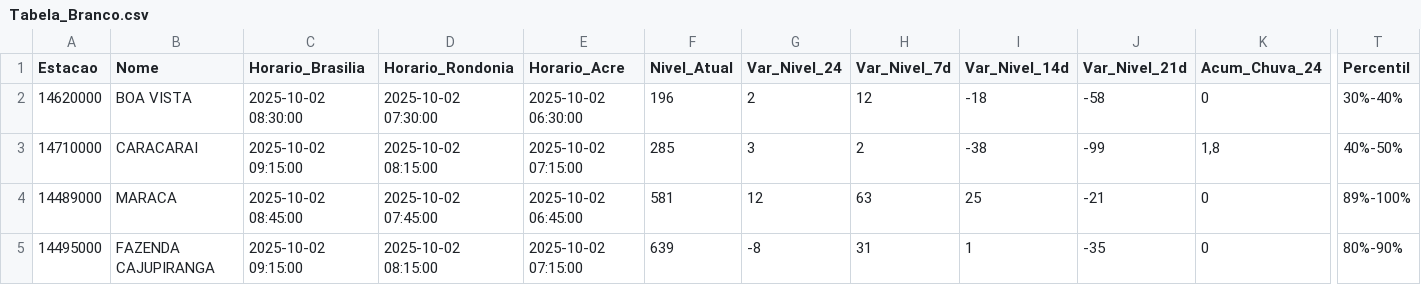
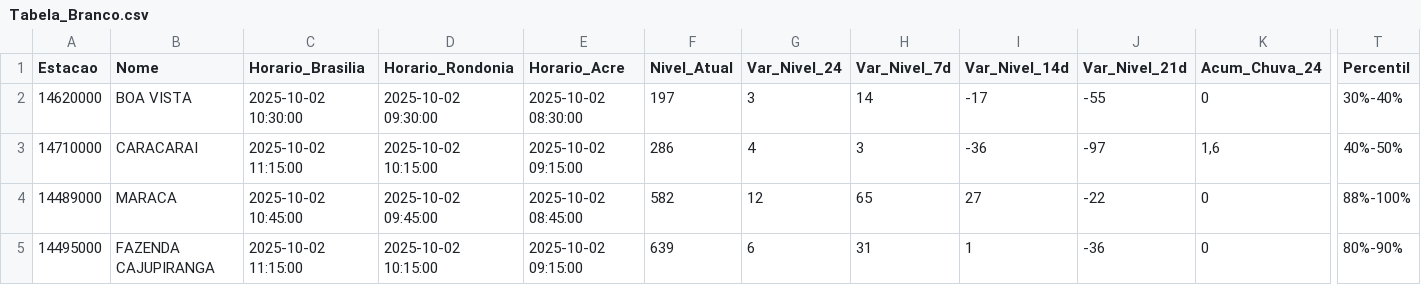
Before and after one commit to brunagamancio/sah, a CSV file: tabelas/Tabela_Branco.csv, drawn as a sheet; only a part is shown, gaps mark what is left out; the diff covers the shown part only; the diff names each change by its address in the sheet, - before the commit and + after, or states it on an @@ line.

```diff
--- a/tabelas/Tabela_Branco.csv
+++ b/tabelas/Tabela_Branco.csv
-C2 (Horario_Brasilia): 2025-10-02 08:30:00
+C2 (Horario_Brasilia): 2025-10-02 10:30:00
-D2 (Horario_Rondonia): 2025-10-02 07:30:00
+D2 (Horario_Rondonia): 2025-10-02 09:30:00
-E2 (Horario_Acre): 2025-10-02 06:30:00
+E2 (Horario_Acre): 2025-10-02 08:30:00
-F2 (Nivel_Atual): 196
+F2 (Nivel_Atual): 197
-G2 (Var_Nivel_24): 2
+G2 (Var_Nivel_24): 3
-H2 (Var_Nivel_7d): 12
+H2 (Var_Nivel_7d): 14
-I2 (Var_Nivel_14d): -18
+I2 (Var_Nivel_14d): -17
-J2 (Var_Nivel_21d): -58
+J2 (Var_Nivel_21d): -55
-C3 (Horario_Brasilia): 2025-10-02 09:15:00
+C3 (Horario_Brasilia): 2025-10-02 11:15:00
-D3 (Horario_Rondonia): 2025-10-02 08:15:00
+D3 (Horario_Rondonia): 2025-10-02 10:15:00
-E3 (Horario_Acre): 2025-10-02 07:15:00
+E3 (Horario_Acre): 2025-10-02 09:15:00
-F3 (Nivel_Atual): 285
+F3 (Nivel_Atual): 286
-G3 (Var_Nivel_24): 3
+G3 (Var_Nivel_24): 4
-H3 (Var_Nivel_7d): 2
+H3 (Var_Nivel_7d): 3
-I3 (Var_Nivel_14d): -38
+I3 (Var_Nivel_14d): -36
-J3 (Var_Nivel_21d): -99
+J3 (Var_Nivel_21d): -97
-K3 (Acum_Chuva_24): 1,8
+K3 (Acum_Chuva_24): 1,6
-C4 (Horario_Brasilia): 2025-10-02 08:45:00
+C4 (Horario_Brasilia): 2025-10-02 10:45:00
-D4 (Horario_Rondonia): 2025-10-02 07:45:00
+D4 (Horario_Rondonia): 2025-10-02 09:45:00
-E4 (Horario_Acre): 2025-10-02 06:45:00
+E4 (Horario_Acre): 2025-10-02 08:45:00
-F4 (Nivel_Atual): 581
+F4 (Nivel_Atual): 582
-H4 (Var_Nivel_7d): 63
+H4 (Var_Nivel_7d): 65
-I4 (Var_Nivel_14d): 25
+I4 (Var_Nivel_14d): 27
-J4 (Var_Nivel_21d): -21
+J4 (Var_Nivel_21d): -22
-T4 (Percentil): 89%-100%
+T4 (Percentil): 88%-100%
-C5 (Horario_Brasilia): 2025-10-02 09:15:00
+C5 (Horario_Brasilia): 2025-10-02 11:15:00
-D5 (Horario_Rondonia): 2025-10-02 08:15:00
+D5 (Horario_Rondonia): 2025-10-02 10:15:00
-E5 (Horario_Acre): 2025-10-02 07:15:00
+E5 (Horario_Acre): 2025-10-02 09:15:00
-G5 (Var_Nivel_24): -8
+G5 (Var_Nivel_24): 6
-J5 (Var_Nivel_21d): -35
+J5 (Var_Nivel_21d): -36
```
Also changed, not shown: 82 edited cells elsewhere in this file, tabelas/Tabela_Doce.csv, tabelas/Tabela_Geral.csv, 15 other files.
